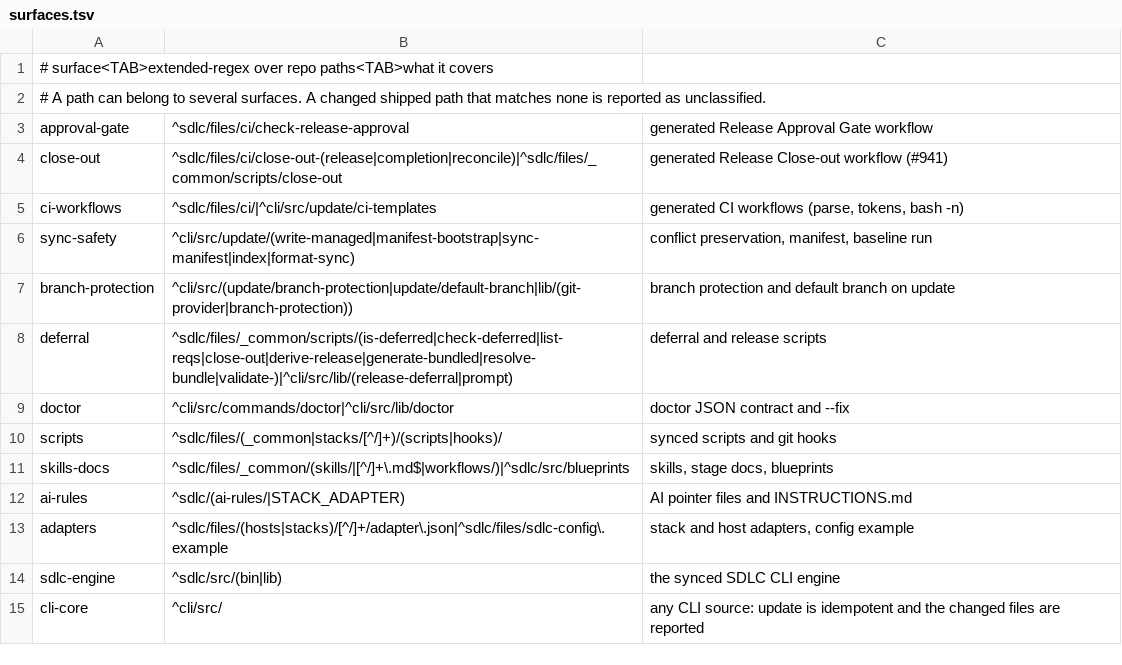
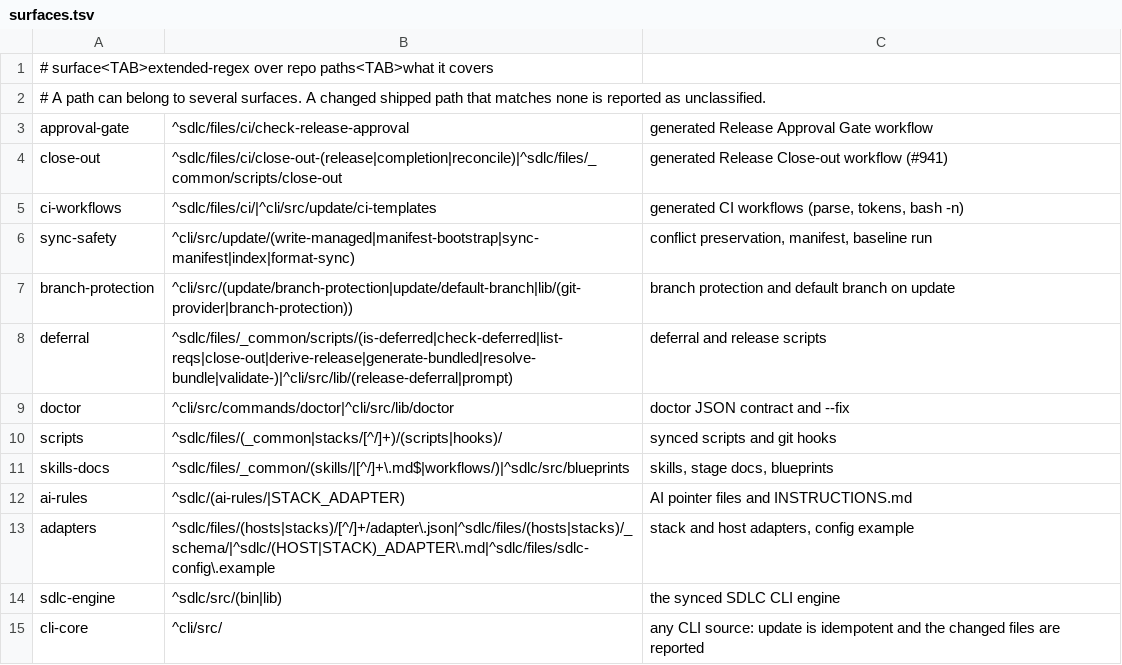
Before and after one commit to metasession-dev/DevAudit-Installer, a TSV file: scripts/release-validation/surfaces.tsv, drawn as a sheet.

```diff
--- a/scripts/release-validation/surfaces.tsv
+++ b/scripts/release-validation/surfaces.tsv
@@ -12,3 +12,3 @@ skills-docs	^sdlc/files/_common/(skills/|[^/]+\.md$|workflows/)|^sdlc/src/bluepr
 ai-rules	^sdlc/(ai-rules/|STACK_ADAPTER)	AI pointer files and INSTRUCTIONS.md
-adapters	^sdlc/files/(hosts|stacks)/[^/]+/adapter\.json|^sdlc/files/sdlc-config\.example	stack and host adapters, config example
+adapters	^sdlc/files/(hosts|stacks)/[^/]+/adapter\.json|^sdlc/files/(hosts|stacks)/_schema/|^sdlc/(HOST|STACK)_ADAPTER\.md|^sdlc/files/sdlc-config\.example	stack and host adapters, config example
 sdlc-engine	^sdlc/src/(bin|lib)	the synced SDLC CLI engine
```
Also changed, not shown: 4 other files.
